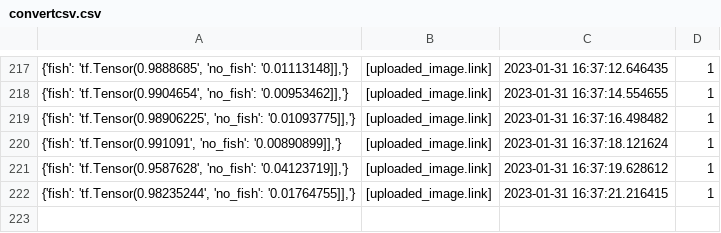
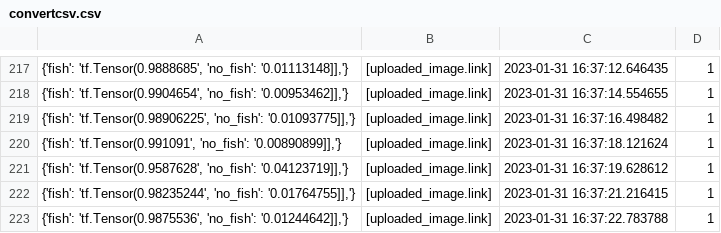
Before and after one commit to cogrpar/FishNetStreamCapture, a CSV file: convertcsv.csv, drawn as a sheet; only a part is shown, gaps mark what is left out.

```diff
--- a/convertcsv.csv
+++ b/convertcsv.csv
@@ -222 +222,2 @@
 "{'fish': 'tf.Tensor(0.98235244', 'no_fish': '0.01764755]],'}",[uploaded_image.link],2023-01-31 16:37:21.216415,1
+"{'fish': 'tf.Tensor(0.9875536', 'no_fish': '0.01244642]],'}",[uploaded_image.link],2023-01-31 16:37:22.783788,1
```
Also changed, not shown: 2 other files.
